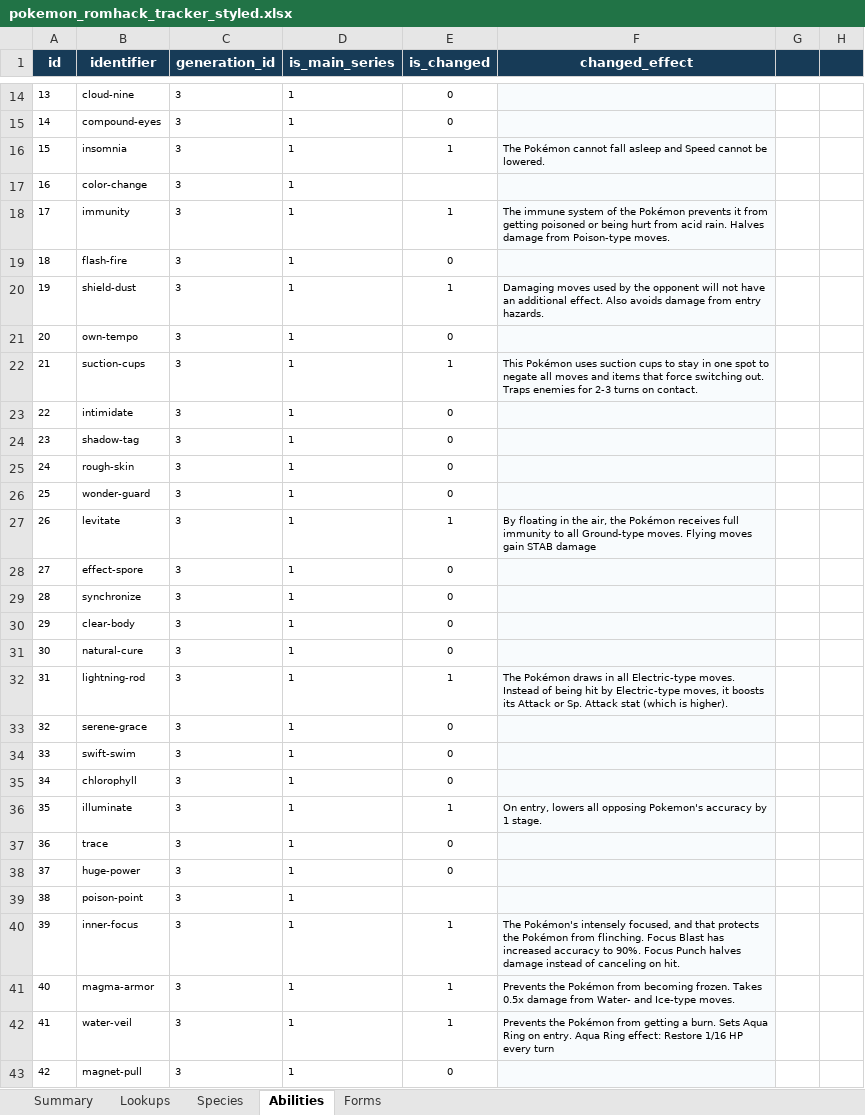
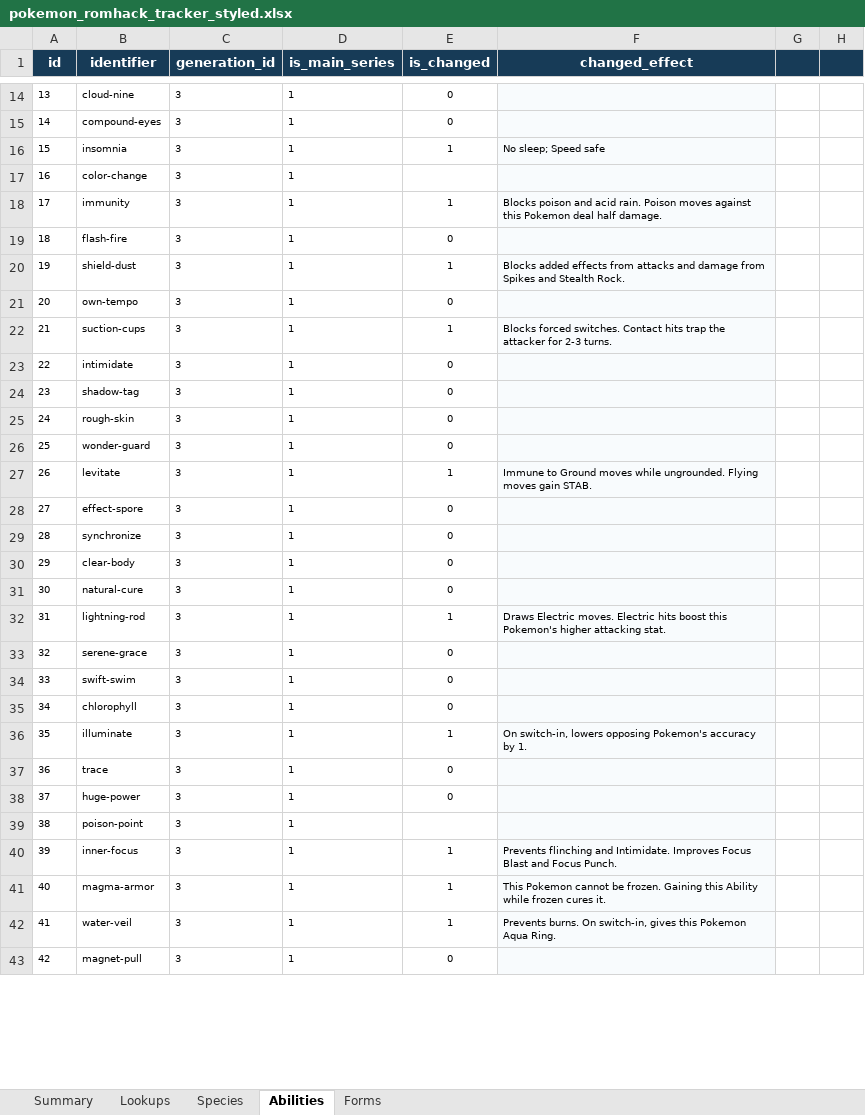
Before and after one commit to DaanvanVugt99/pokeemerald-rogue, an Excel workbook: docs/design/pokemon_romhack_tracker_styled.xlsx, sheet Abilities, drawn as a sheet; only a part is shown, gaps mark what is left out; values as stored, in another font and other column widths than the file's, no borders; the diff covers the shown part only; the diff names each change by its address in the sheet, - before the commit and + after, or states it on an @@ line.

Commit message:
Update Pokémon romhack tracker

```diff
--- a/docs/design/pokemon_romhack_tracker_styled.xlsx (sheet Abilities)
+++ b/docs/design/pokemon_romhack_tracker_styled.xlsx (sheet Abilities)
-F16 (changed_effect): The Pokémon cannot fall asleep and Speed cannot be lowered.
+F16 (changed_effect): No sleep; Speed safe
-F18 (changed_effect): The immune system of the Pokémon prevents it from getting poisoned or being hurt from acid rain. Halves damage from Poison-type moves.
+F18 (changed_effect): Blocks poison and acid rain. Poison moves against this Pokemon deal half damage.
-F20 (changed_effect): Damaging moves used by the opponent will not have an additional effect. Also avoids damage from entry hazards.
+F20 (changed_effect): Blocks added effects from attacks and damage from Spikes and Stealth Rock.
-F22 (changed_effect): This Pokémon uses suction cups to stay in one spot to negate all moves and items that force switching out. Traps enemies for 2-3 turns on contact.
+F22 (changed_effect): Blocks forced switches. Contact hits trap the attacker for 2-3 turns.
-F27 (changed_effect): By floating in the air, the Pokémon receives full immunity to all Ground-type moves. Flying moves gain STAB damage
+F27 (changed_effect): Immune to Ground moves while ungrounded. Flying moves gain STAB.
-F32 (changed_effect): The Pokémon draws in all Electric-type moves. Instead of being hit by Electric-type moves, it boosts its Attack or Sp. Attack stat (which is higher).
+F32 (changed_effect): Draws Electric moves. Electric hits boost this Pokemon's higher attacking stat.
-F36 (changed_effect): On entry, lowers all opposing Pokemon's accuracy by 1 stage.
+F36 (changed_effect): On switch-in, lowers opposing Pokemon's accuracy by 1.
-F40 (changed_effect): The Pokémon's intensely focused, and that protects the Pokémon from flinching. Focus Blast has increased accuracy to 90%. Focus Punch halves damage instead of canceling on hit.
+F40 (changed_effect): Prevents flinching and Intimidate. Improves Focus Blast and Focus Punch.
-F41 (changed_effect): Prevents the Pokémon from becoming frozen. Takes 0.5x damage from Water- and Ice-type moves.
+F41 (changed_effect): This Pokemon cannot be frozen. Gaining this Ability while frozen cures it.
-F42 (changed_effect): Prevents the Pokémon from getting a burn. Sets Aqua Ring on entry. Aqua Ring effect: Restore 1/16 HP every turn
+F42 (changed_effect): Prevents burns. On switch-in, gives this Pokemon Aqua Ring.
```
Also changed, not shown: 62 edited cells elsewhere in this sheet, sheet Forms, sheet Species.
